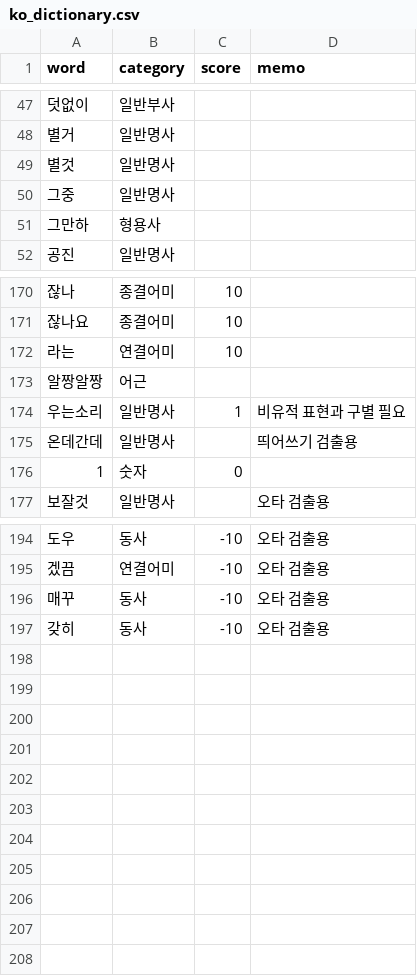
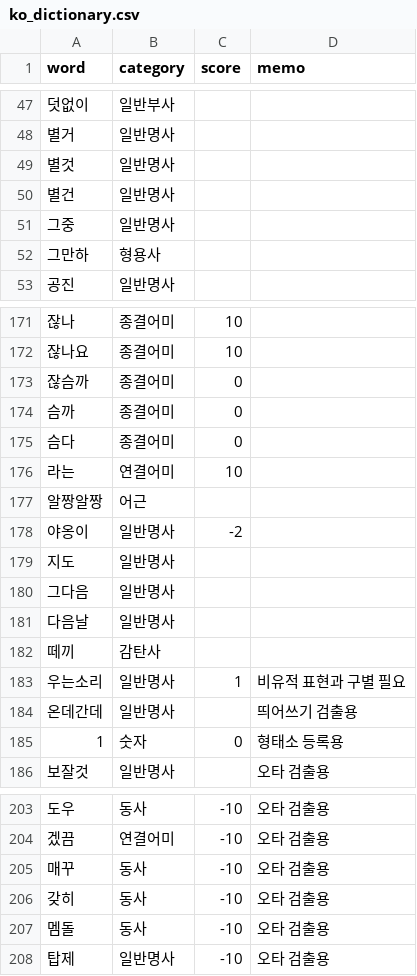
Before and after one commit to Ink-14/KKORI, a CSV file: backend/src/tokenizations/ko_dictionary.csv, drawn as a sheet; only a part is shown, gaps mark what is left out.

```diff
--- a/backend/src/tokenizations/ko_dictionary.csv
+++ b/backend/src/tokenizations/ko_dictionary.csv
@@ -49,2 +49,3 @@ word,category,score,memo
 별것,일반명사,,
+별건,일반명사,,
 그중,일반명사,,
@@ -171,7 +172,15 @@ word,category,score,memo
 잖나요,종결어미,10,
+잖슴까,종결어미,0,
+슴까,종결어미,0,
+슴다,종결어미,0,
 라는,연결어미,10,
 알짱알짱,어근,,
+야옹이,일반명사,-2,
+지도,일반명사,,
+그다음,일반명사,,
+다음날,일반명사,,
+떼끼,감탄사,,
 우는소리,일반명사,1,비유적 표현과 구별 필요
 온데간데,일반명사,,띄어쓰기 검출용
-1,숫자,0,,
+1,숫자,0,형태소 등록용
 보잘것,일반명사,,오타 검출용
@@ -197 +206,3 @@ word,category,score,memo
 갖히,동사,-10,오타 검출용
+멤돌,동사,-10,오타 검출용
+탑제,일반명사,-10,오타 검출용
```
Also changed, not shown: backend/src/tokenizations/ko_preanalyzed.csv, 11 other files.
